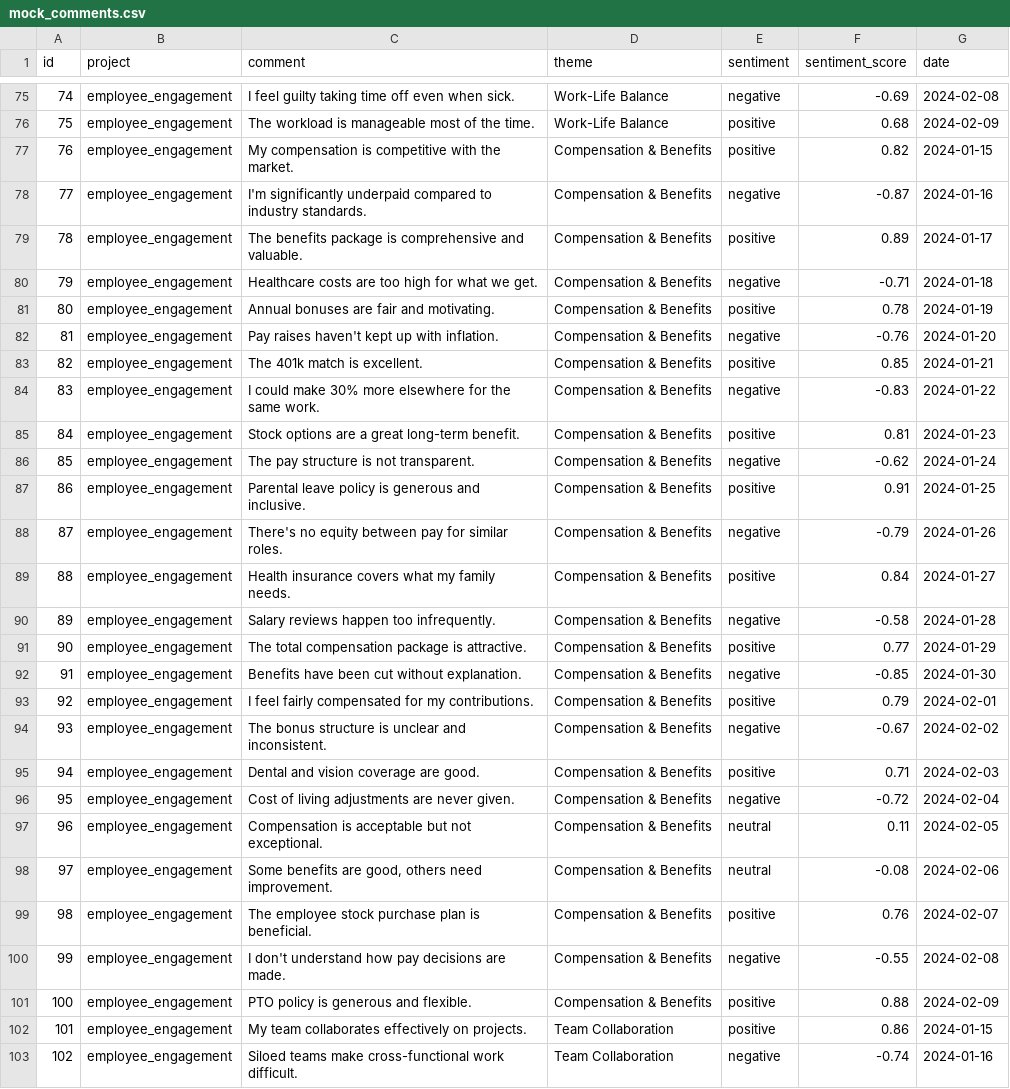
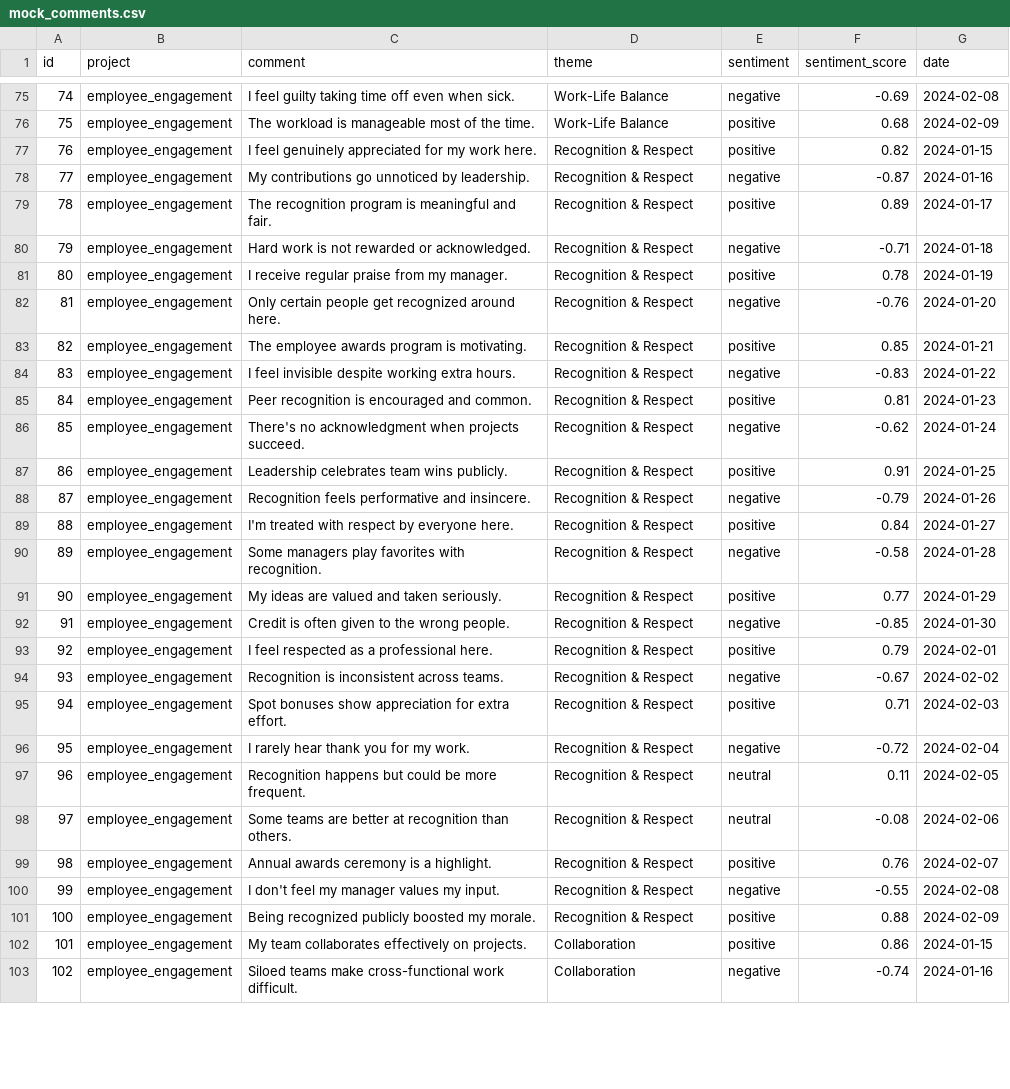
Before and after one commit to nkalodner-ex/ex-maturity, a CSV file: src/data/mock_comments.csv, drawn as a sheet; only a part is shown, gaps mark what is left out; the diff covers the shown part only; the diff names each change by its address in the sheet, - before the commit and + after, or states it on an @@ line.

```diff
--- a/src/data/mock_comments.csv
+++ b/src/data/mock_comments.csv
-C77 (comment): My compensation is competitive with the market.
+C77 (comment): I feel genuinely appreciated for my work here.
-D77:D101 (theme): Compensation & Benefits
+D77:D101 (theme): Recognition & Respect
-C78 (comment): I'm significantly underpaid compared to industry standards.
+C78 (comment): My contributions go unnoticed by leadership.
-C79 (comment): The benefits package is comprehensive and valuable.
+C79 (comment): The recognition program is meaningful and fair.
-C80 (comment): Healthcare costs are too high for what we get.
+C80 (comment): Hard work is not rewarded or acknowledged.
-C81 (comment): Annual bonuses are fair and motivating.
+C81 (comment): I receive regular praise from my manager.
-C82 (comment): Pay raises haven't kept up with inflation.
+C82 (comment): Only certain people get recognized around here.
-C83 (comment): The 401k match is excellent.
+C83 (comment): The employee awards program is motivating.
-C84 (comment): I could make 30% more elsewhere for the same work.
+C84 (comment): I feel invisible despite working extra hours.
-C85 (comment): Stock options are a great long-term benefit.
+C85 (comment): Peer recognition is encouraged and common.
-C86 (comment): The pay structure is not transparent.
+C86 (comment): There's no acknowledgment when projects succeed.
-C87 (comment): Parental leave policy is generous and inclusive.
+C87 (comment): Leadership celebrates team wins publicly.
-C88 (comment): There's no equity between pay for similar roles.
+C88 (comment): Recognition feels performative and insincere.
-C89 (comment): Health insurance covers what my family needs.
+C89 (comment): I'm treated with respect by everyone here.
-C90 (comment): Salary reviews happen too infrequently.
+C90 (comment): Some managers play favorites with recognition.
-C91 (comment): The total compensation package is attractive.
+C91 (comment): My ideas are valued and taken seriously.
-C92 (comment): Benefits have been cut without explanation.
+C92 (comment): Credit is often given to the wrong people.
-C93 (comment): I feel fairly compensated for my contributions.
+C93 (comment): I feel respected as a professional here.
-C94 (comment): The bonus structure is unclear and inconsistent.
+C94 (comment): Recognition is inconsistent across teams.
-C95 (comment): Dental and vision coverage are good.
+C95 (comment): Spot bonuses show appreciation for extra effort.
-C96 (comment): Cost of living adjustments are never given.
+C96 (comment): I rarely hear thank you for my work.
-C97 (comment): Compensation is acceptable but not exceptional.
+C97 (comment): Recognition happens but could be more frequent.
-C98 (comment): Some benefits are good, others need improvement.
+C98 (comment): Some teams are better at recognition than others.
-C99 (comment): The employee stock purchase plan is beneficial.
+C99 (comment): Annual awards ceremony is a highlight.
-C100 (comment): I don't understand how pay decisions are made.
+C100 (comment): I don't feel my manager values my input.
-C101 (comment): PTO policy is generous and flexible.
+C101 (comment): Being recognized publicly boosted my morale.
-D102:D103 (theme): Team Collaboration
+D102:D103 (theme): Collaboration
```
Also changed, not shown: 143 edited cells elsewhere in this file, 3 other files.
